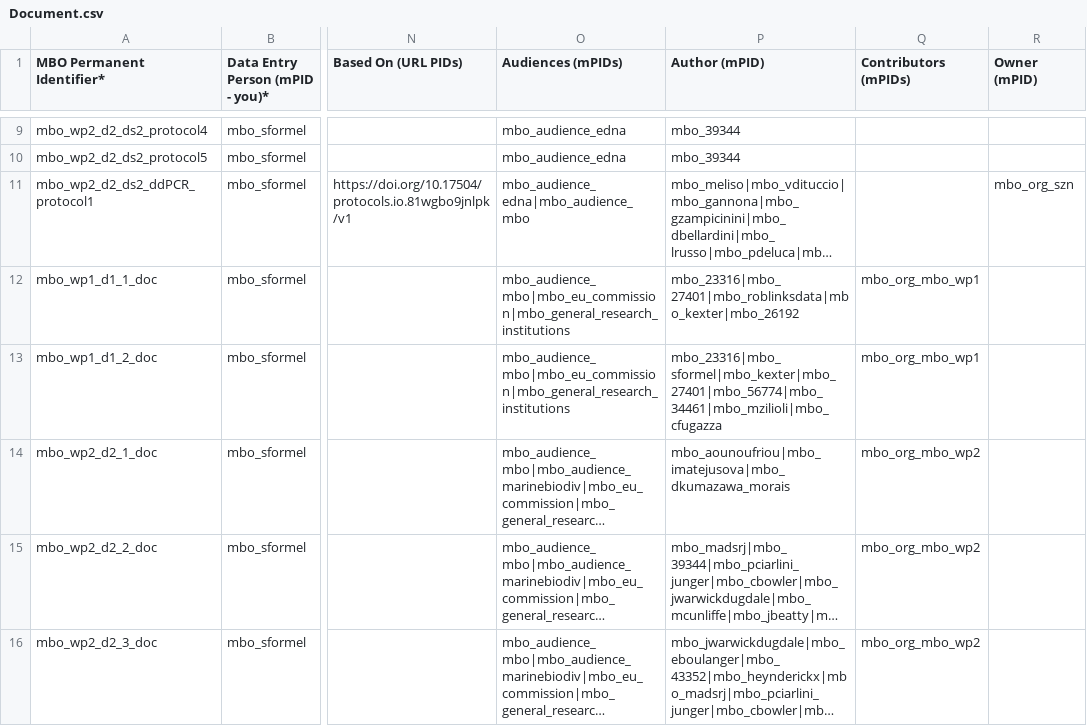
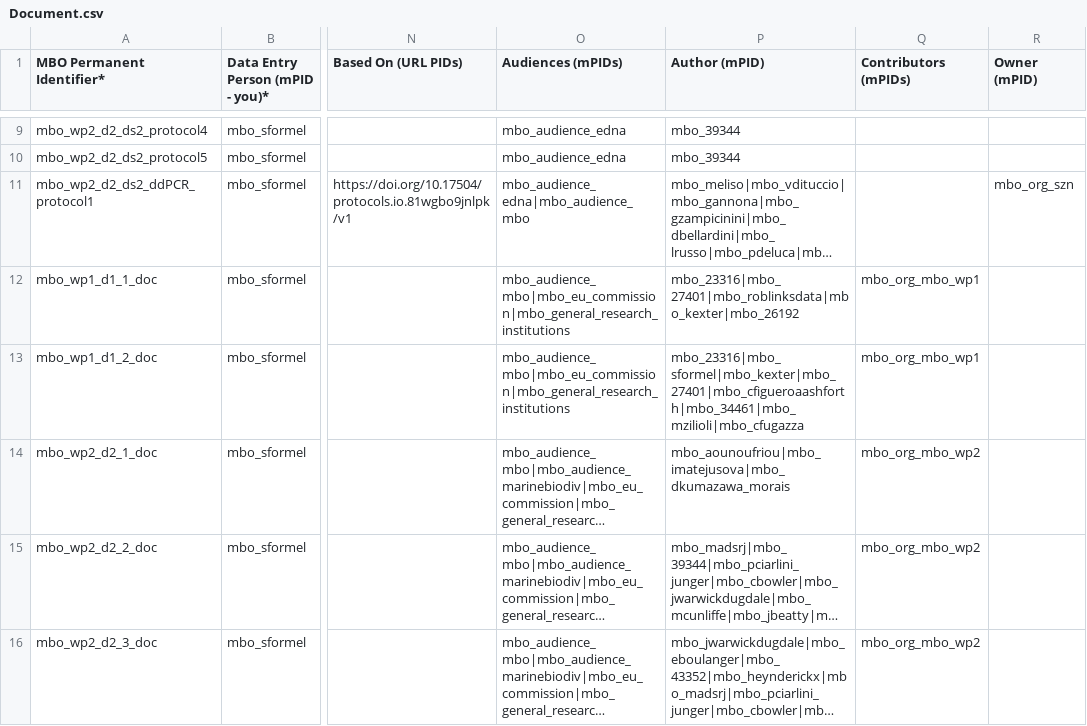
Before and after one commit to marco-bolo/csv-to-json-ld, a CSV file: data/Document.csv, drawn as a sheet; only a part is shown, gaps mark what is left out; long unchanged cells end in …; the diff names each change by its address in the sheet, - before the commit and + after, or states it on an @@ line.

```diff
--- a/data/Document.csv
+++ b/data/Document.csv
-P13 (Author (mPID)): mbo_23316|mbo_sformel|mbo_kexter|mbo_27401|mbo_56774|mbo_34461|mbo_mzilioli|mbo_cfugazza
+P13 (Author (mPID)): mbo_23316|mbo_sformel|mbo_kexter|mbo_27401|mbo_cfigueroaashforth|mbo_34461|mbo_mzilioli|mbo_cfugazza
```
Also changed, not shown: data/Action.csv, data/Person.csv.
